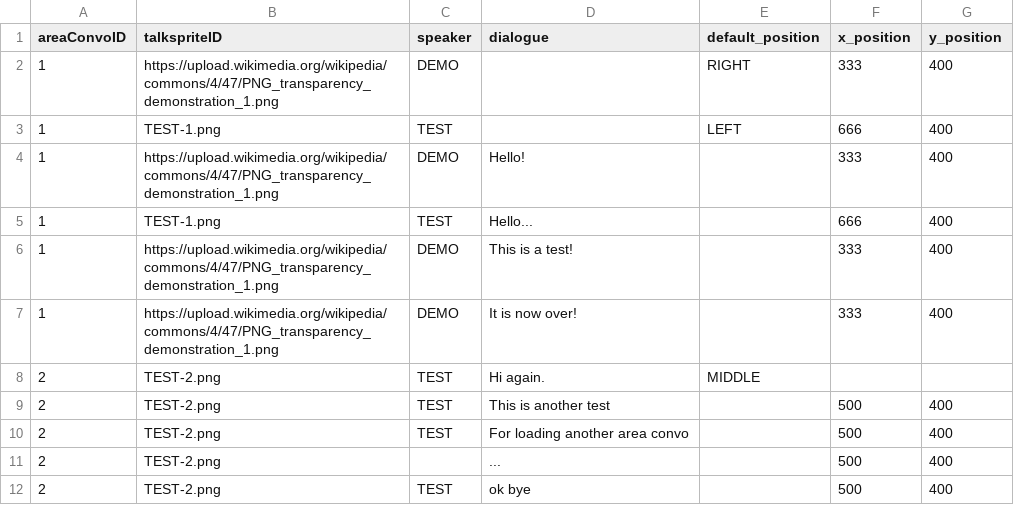
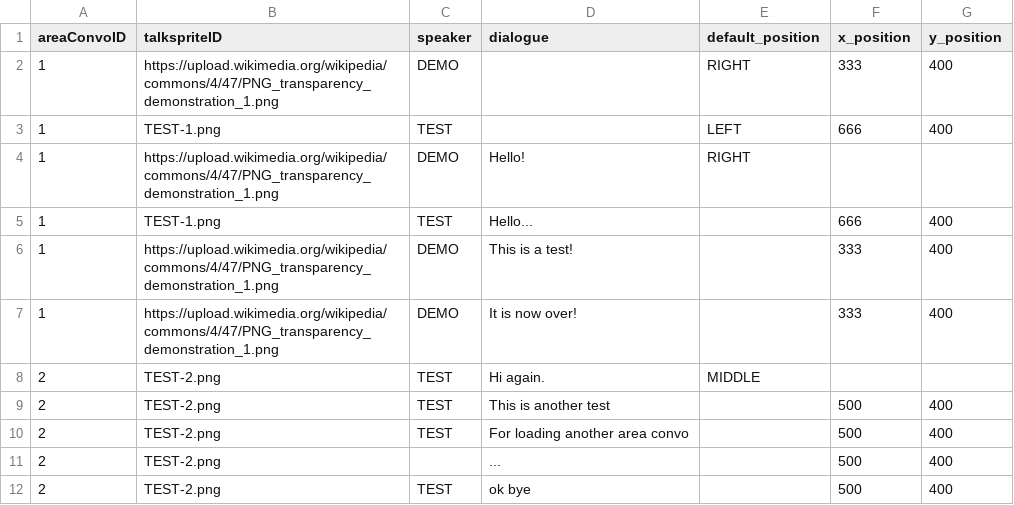
Before and after one commit to entomologist1/ttwopjsk, a CSV file: demo_image.csv, drawn as a sheet.

Commit message:
Update demo_image.csv

```diff
--- a/demo_image.csv
+++ b/demo_image.csv
@@ -3,3 +3,3 @@ areaConvoID,talkspriteID,speaker,dialogue,default_position,x_position,y_position
 1,TEST-1.png,TEST,  ,LEFT,666,400
-1,https://upload.wikimedia.org/wikipedia/commons/4/47/PNG_transparency_demonstration_1.png,DEMO,Hello!,,333,400
+1,https://upload.wikimedia.org/wikipedia/commons/4/47/PNG_transparency_demonstration_1.png,DEMO,Hello!,RIGHT, ,
 1,TEST-1.png,TEST,Hello...,,666,400
```
